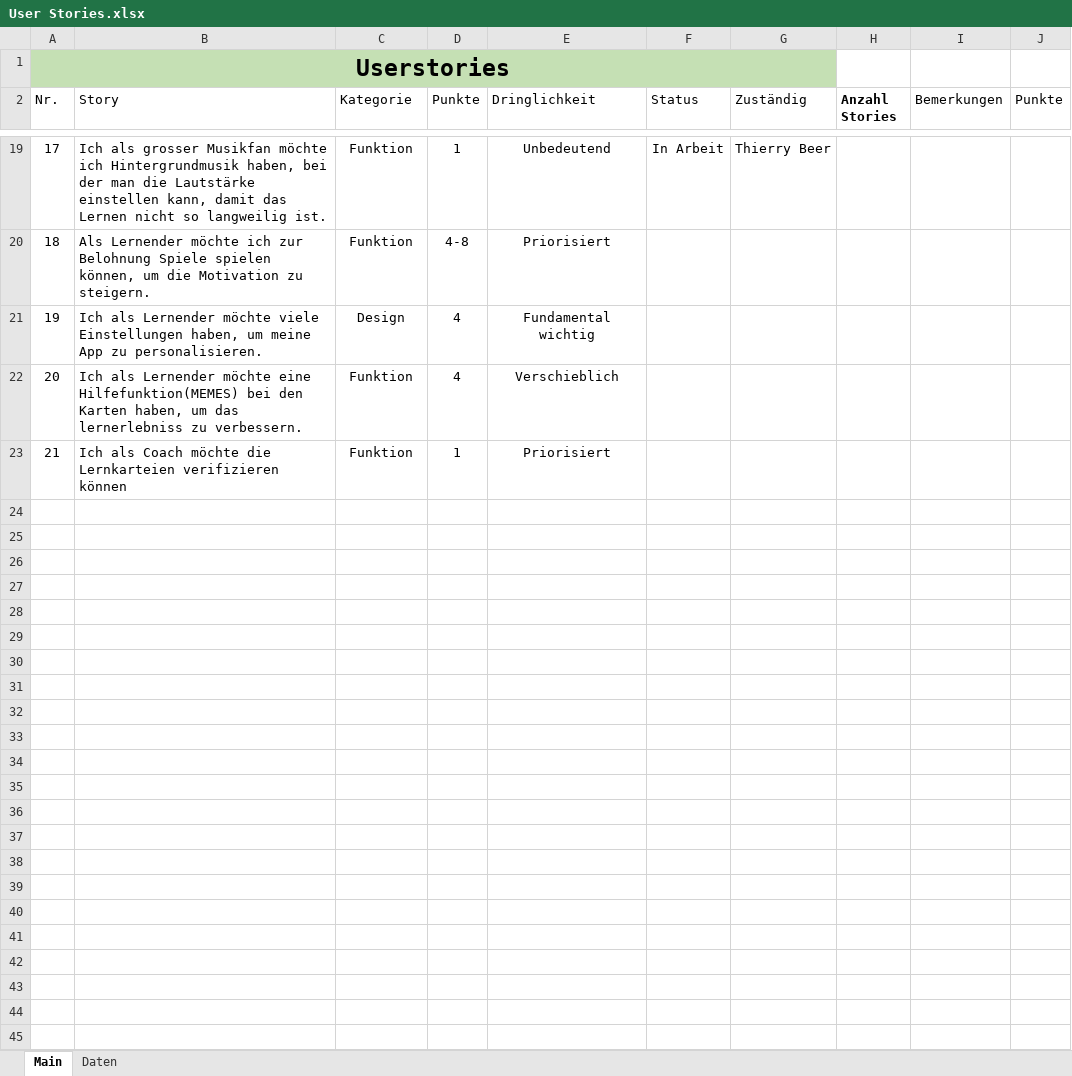
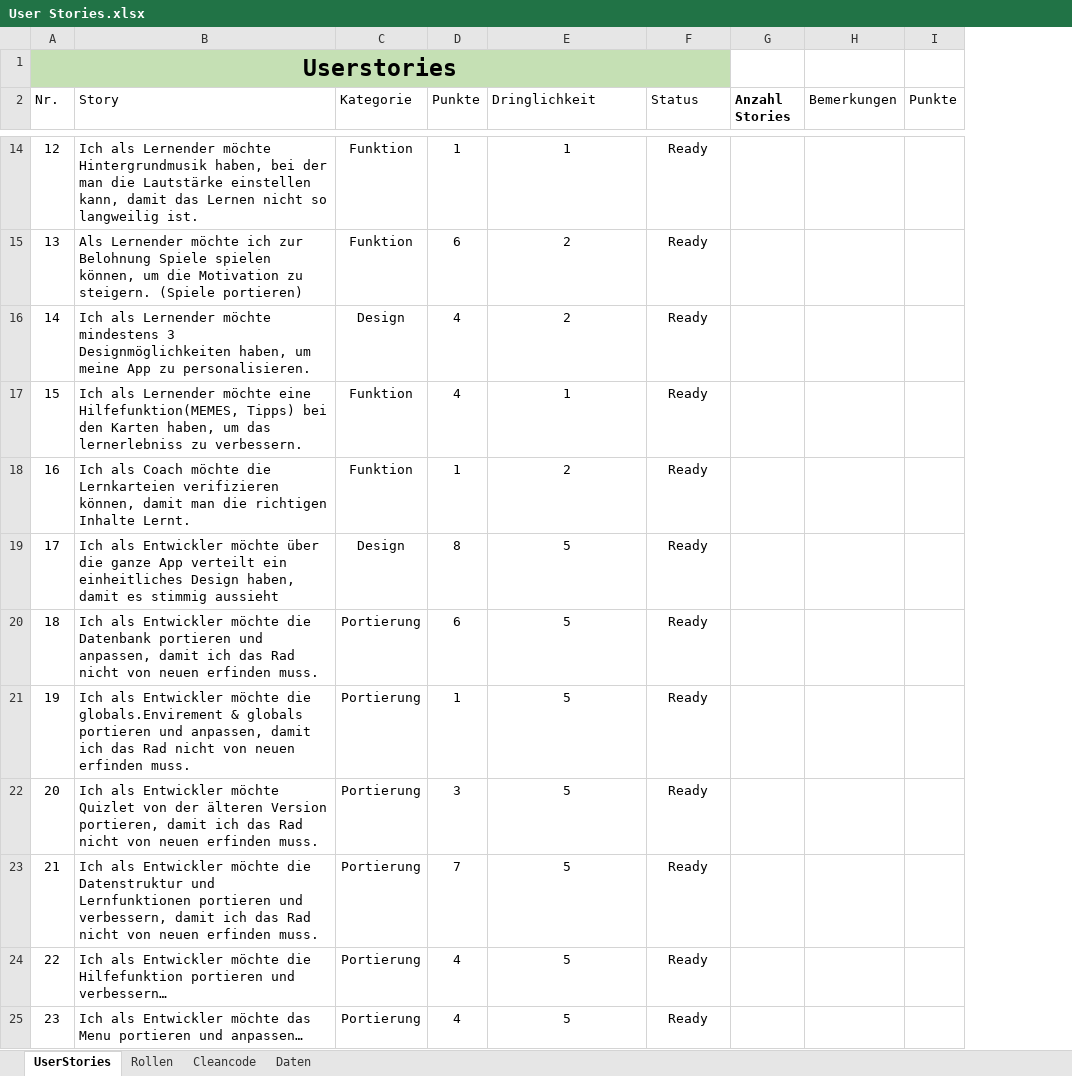
Before and after one commit to CoffeeAndCodeSwitzerland/Lernkartei_2018, an Excel workbook: Planung/User Stories.xlsx, sheet UserStories, drawn as a sheet; only a part is shown, gaps mark what is left out; values as stored, in another font and other column widths than the file's, no borders; conditional formats and table styles not drawn; removed rows and columns are numbered as before the commit, all else as after; the diff covers the shown part only; the diff names each change by its address in the sheet, - before the commit and + after, or states it on an @@ line.

```diff
--- a/Planung/User Stories.xlsx (sheet UserStories)
+++ b/Planung/User Stories.xlsx (sheet UserStories)
-sheet tab: Main
+sheet tab: UserStories
+sheet tab: Rollen
+sheet tab: Cleancode
-column G (Zuständig), row 19: Thierry Beer
@@ column A (Nr.) renumbered between rows 6 and 17 @@
-B14 (Story): Ich als grosser Musikfan möchte ich Hintergrundmusik haben,…
+B14 (Story): Ich als Lernender möchte Hintergrundmusik haben,…
-E14 (Dringlichkeit): Unbedeutend
+E14 (Dringlichkeit): 1
-F14 (Status): In Arbeit
+F14 (Status): Ready
-row 20: 18 | Als Lernender möchte ich zur Belohnung Spiele spielen können, um die Motivation zu steigern. | Funktion | 4-8 | Priorisiert
+row 15: 13 | Als Lernender möchte ich zur Belohnung Spiele spielen können, um die Motivation zu steigern. (Spiele portieren) | Funktion | 6 | 2 | Ready
-B16 (Story): …Lernender möchte viele Einstellungen haben, um…
+B16 (Story): …Lernender möchte mindestens 3 Designmöglichkeiten haben, um…
-E16 (Dringlichkeit): Fundamental wichtig
+E16 (Dringlichkeit): 2
-F16:F17 (Status): (empty)
+F16:F17 (Status): Ready
-B17 (Story): …möchte eine Hilfefunktion(MEMES) bei den…
+B17 (Story): …möchte eine Hilfefunktion(MEMES, Tipps) bei den…
-E17 (Dringlichkeit): Verschieblich
+E17 (Dringlichkeit): 1
-row 23: 21 | Ich als Coach möchte die Lernkarteien verifizieren können | Funktion | 1 | Priorisiert
+row 18: 16 | Ich als Coach möchte die Lernkarteien verifizieren können, damit man die richtigen Inhalte Lernt. | Funktion | 1 | 2 | Ready
+row 19: 17 | Ich als Entwickler möchte über die ganze App verteilt ein einheitliches Design haben, damit es stimmig aussieht | Design | 8 | 5 | Ready
+row 20: 18 | Ich als Entwickler möchte die Datenbank portieren und anpassen, damit ich das Rad nicht von neuen erfinden muss. | Portierung | 6 | 5 | Ready
+row 21: 19 | Ich als Entwickler möchte die globals.Envirement & globals portieren und anpassen, damit ich das Rad nicht von neuen erfinden muss. | Portierung | 1 | 5 | Ready
+row 22: 20 | Ich als Entwickler möchte Quizlet von der älteren Version portieren, damit ich das Rad nicht von neuen erfinden muss. | Portierung | 3 | 5 | Ready
+row 23: 21 | Ich als Entwickler möchte die Datenstruktur und Lernfunktionen portieren und verbessern, damit ich das Rad nicht von neuen erfinden muss. | Portierung | 7 | 5 | Ready
+row 24: 22 | Ich als Entwickler möchte die Hilfefunktion portieren und verbessern… | Portierung | 4 | 5 | Ready
+row 25: 23 | Ich als Entwickler möchte das Menu portieren und anpassen… | Portierung | 4 | 5 | Ready
```
Also changed, not shown: 4 added rows, 9 removed rows and 17 edited cells elsewhere in this sheet, sheet Daten.
